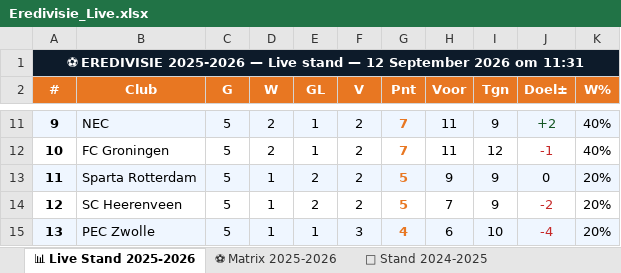
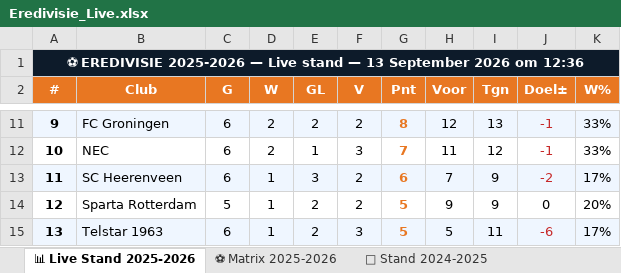
Before and after one commit to Graceland1502/Eredivisie, an Excel workbook: Eredivisie_Live.xlsx, sheet 📊 Live Stand 2025-2026, drawn as a sheet; only a part is shown, gaps mark what is left out; values as stored, in another font and other column widths than the file's, no borders; the diff covers the shown part only; the diff names each change by its address in the sheet, - before the commit and + after, or states it on an @@ line.

```diff
--- a/Eredivisie_Live.xlsx (sheet 📊 Live Stand 2025-2026)
+++ b/Eredivisie_Live.xlsx (sheet 📊 Live Stand 2025-2026)
-A1 (#): …stand — 12 September 2026 om 11:31
+A1 (#): …stand — 13 September 2026 om 12:36
-B11 (Club): NEC
+B11 (Club): FC Groningen
-C11:C13 (G): 5
+C11:C13 (G): 6
-E11 (GL): 1
+E11 (GL): 2
-G11 (Pnt): 7
+G11 (Pnt): 8
-H11 (Voor): 11
+H11 (Voor): 12
-I11 (Tgn): 9
+I11 (Tgn): 13
-J11 (Doel±): +2
+J11 (Doel±): -1
-J11 text colour: #155724
+J11 text colour: #C62828
-K11:K12 (W%): 40%
+K11:K12 (W%): 33%
-B12 (Club): FC Groningen
+B12 (Club): NEC
-F12 (V): 2
+F12 (V): 3
-B13 (Club): Sparta Rotterdam
+B13 (Club): SC Heerenveen
-E13 (GL): 2
+E13 (GL): 3
-G13 (Pnt): 5
+G13 (Pnt): 6
-H13 (Voor): 9
+H13 (Voor): 7
-J13 (Doel±): 0
+J13 (Doel±): -2
-J13 text colour: black
+J13 text colour: #C62828
-K13 (W%): 20%
+K13 (W%): 17%
-B14 (Club): SC Heerenveen
+B14 (Club): Sparta Rotterdam
-H14 (Voor): 7
+H14 (Voor): 9
-J14 (Doel±): -2
+J14 (Doel±): 0
-J14 text colour: #C62828
+J14 text colour: black
-B15 (Club): PEC Zwolle
+B15 (Club): Telstar 1963
-C15 (G): 5
+C15 (G): 6
-E15 (GL): 1
+E15 (GL): 2
-G15 (Pnt): 4
+G15 (Pnt): 5
-H15 (Voor): 6
+H15 (Voor): 5
-I15 (Tgn): 10
+I15 (Tgn): 11
-J15 (Doel±): -4
+J15 (Doel±): -6
-K15 (W%): 20%
+K15 (W%): 17%
```
Also changed, not shown: 1 added row, 1 removed row, 66 edited cells and cell formats elsewhere in this sheet, sheet ⚽ Matrix 2025-2026.
